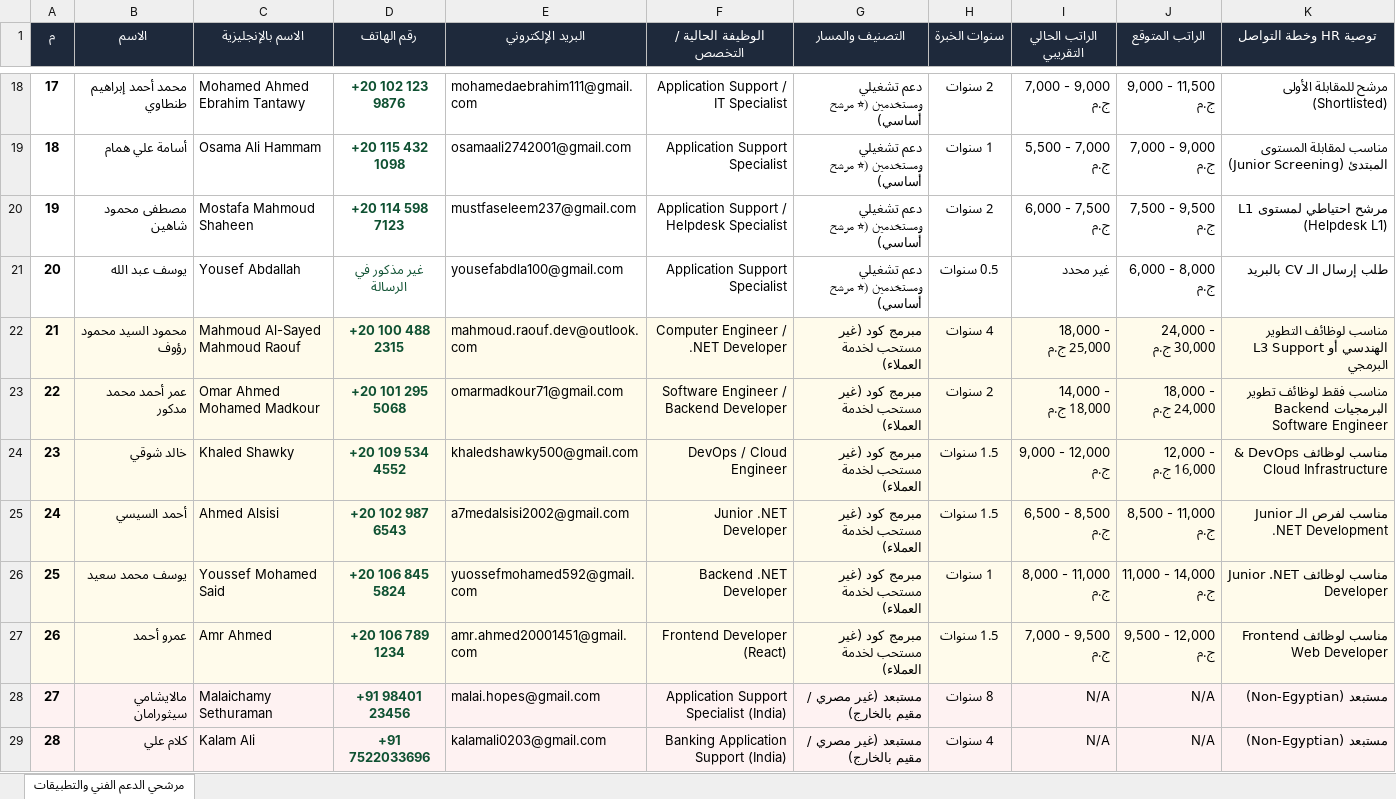
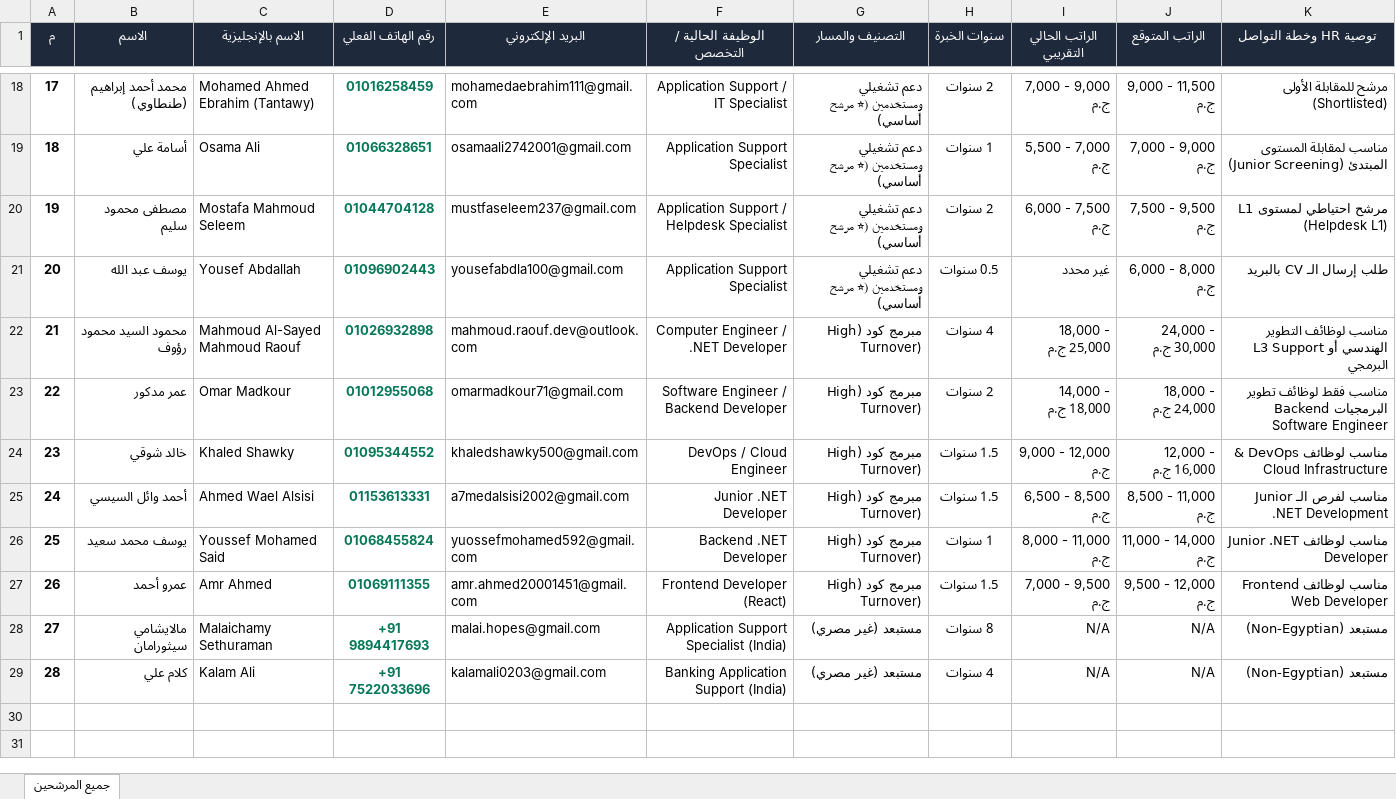
Before and after one commit to CyrusTechnologi/hr-candidates, an Excel workbook: candidates_list.xlsx, sheet جميع المرشحين, drawn as a sheet; only a part is shown, gaps mark what is left out; values as stored, in another font and other column widths than the file's, no borders; the diff covers the shown part only; the diff names each change by its address in the sheet, - before the commit and + after, or states it on an @@ line.

```diff
--- a/candidates_list.xlsx (sheet جميع المرشحين)
+++ b/candidates_list.xlsx (sheet جميع المرشحين)
-sheet tab: مرشحي الدعم الفني والتطبيقات
+sheet tab: جميع المرشحين
-D1: رقم الهاتف
+D1: رقم الهاتف الفعلي
-B18 (الاسم): محمد أحمد إبراهيم طنطاوي
+B18 (الاسم): محمد أحمد إبراهيم (طنطاوي)
-C18 (الاسم بالإنجليزية): Mohamed Ahmed Ebrahim Tantawy
+C18 (الاسم بالإنجليزية): Mohamed Ahmed Ebrahim (Tantawy)
-D18:D29 text colour: #0F5132
+D18:D29 text colour: #047857
-D18 (رقم الهاتف الفعلي): +20 102 123 9876
+D18 (رقم الهاتف الفعلي): 01016258459
-B19 (الاسم): أسامة علي همام
+B19 (الاسم): أسامة علي
-C19 (الاسم بالإنجليزية): Osama Ali Hammam
+C19 (الاسم بالإنجليزية): Osama Ali
-D19 (رقم الهاتف الفعلي): +20 115 432 1098
+D19 (رقم الهاتف الفعلي): 01066328651
-B20 (الاسم): مصطفى محمود شاهين
+B20 (الاسم): مصطفى محمود سليم
-C20 (الاسم بالإنجليزية): Mostafa Mahmoud Shaheen
+C20 (الاسم بالإنجليزية): Mostafa Mahmoud Seleem
-D20 (رقم الهاتف الفعلي): +20 114 598 7123
+D20 (رقم الهاتف الفعلي): 01044704128
-D21 (رقم الهاتف الفعلي): غير مذكور في الرسالة
+D21 (رقم الهاتف الفعلي): 01096902443
-A22:K27 fill: #FFFBEB
+A22:K27 fill: none
-D22 (رقم الهاتف الفعلي): +20 100 488 2315
+D22 (رقم الهاتف الفعلي): 01026932898
-G22:G27 (التصنيف والمسار): مبرمج كود (غير مستحب لخدمة العملاء)
+G22:G27 (التصنيف والمسار): مبرمج كود (High Turnover)
-B23 (الاسم): عمر أحمد محمد مدكور
+B23 (الاسم): عمر مدكور
-C23 (الاسم بالإنجليزية): Omar Ahmed Mohamed Madkour
+C23 (الاسم بالإنجليزية): Omar Madkour
-D23 (رقم الهاتف الفعلي): +20 101 295 5068
+D23 (رقم الهاتف الفعلي): 01012955068
-D24 (رقم الهاتف الفعلي): +20 109 534 4552
+D24 (رقم الهاتف الفعلي): 01095344552
-B25 (الاسم): أحمد السيسي
+B25 (الاسم): أحمد وائل السيسي
-C25 (الاسم بالإنجليزية): Ahmed Alsisi
+C25 (الاسم بالإنجليزية): Ahmed Wael Alsisi
-D25 (رقم الهاتف الفعلي): +20 102 987 6543
+D25 (رقم الهاتف الفعلي): 01153613331
-D26 (رقم الهاتف الفعلي): +20 106 845 5824
+D26 (رقم الهاتف الفعلي): 01068455824
-D27 (رقم الهاتف الفعلي): +20 106 789 1234
+D27 (رقم الهاتف الفعلي): 01069111355
-A28:K29 fill: #FEF2F2
+A28:K29 fill: none
-D28 (رقم الهاتف الفعلي): +91 98401 23456
+D28 (رقم الهاتف الفعلي): +91 9894417693
-G28:G29 (التصنيف والمسار): مستبعد (غير مصري / مقيم بالخارج)
+G28:G29 (التصنيف والمسار): مستبعد (غير مصري)
```
Also changed, not shown: 28 edited cells and cell formats elsewhere in this sheet, top_support_candidates.xlsx, 1 other file.
